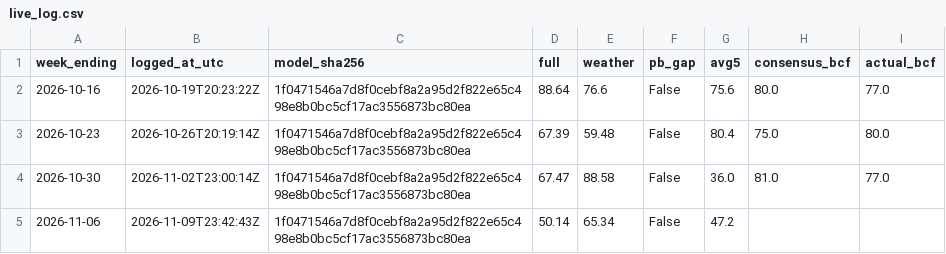
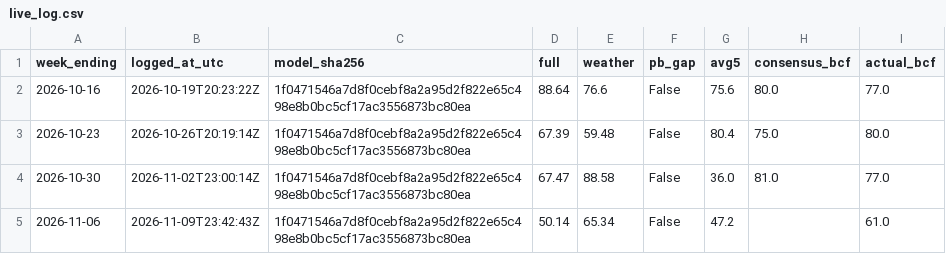
Before and after one commit to syulimo/henry-hub-storage, a CSV file: forecasts/live_log.csv, drawn as a sheet.

```diff
--- a/forecasts/live_log.csv
+++ b/forecasts/live_log.csv
@@ -4,2 +4,2 @@ week_ending,logged_at_utc,model_sha256,full,weather,pb_gap,avg5,consensus_bcf,ac
 2026-10-30,2026-11-02T23:00:14Z,1f0471546a7d8f0cebf8a2a95d2f822e65c498e8b0bc5cf17ac3556873bc80ea,67.47,88.58,False,36.0,81.0,77.0
-2026-11-06,2026-11-09T23:42:43Z,1f0471546a7d8f0cebf8a2a95d2f822e65c498e8b0bc5cf17ac3556873bc80ea,50.14,65.34,False,47.2,,
+2026-11-06,2026-11-09T23:42:43Z,1f0471546a7d8f0cebf8a2a95d2f822e65c498e8b0bc5cf17ac3556873bc80ea,50.14,65.34,False,47.2,,61.0
```
